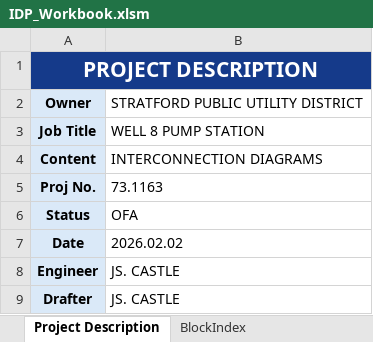
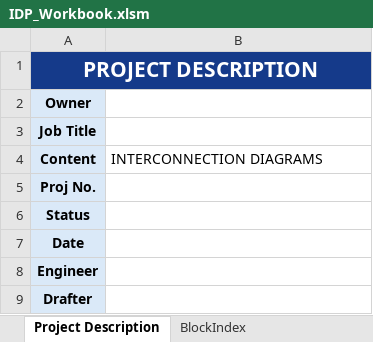
Before and after one commit to PattonZeppWater/LISA-Excel, an Excel workbook: Workbook/IDP_Workbook.xlsm, sheet Project Description, drawn as a sheet; values as stored, in another font and other column widths than the file's, no borders; 1 other sheet too large or unreadable and not compared; the diff names each change by its address in the sheet, - before the commit and + after, or states it on an @@ line.

```diff
--- a/Workbook/IDP_Workbook.xlsm (sheet Project Description)
+++ b/Workbook/IDP_Workbook.xlsm (sheet Project Description)
-B2 (INTERCONNECTION DIAGRAMS): STRATFORD PUBLIC UTILITY DISTRICT
+B2 (INTERCONNECTION DIAGRAMS): (empty)
-B3 (INTERCONNECTION DIAGRAMS): WELL 8 PUMP STATION
+B3 (INTERCONNECTION DIAGRAMS): (empty)
-B5 (INTERCONNECTION DIAGRAMS): 73.1163
+B5 (INTERCONNECTION DIAGRAMS): (empty)
-B6 (INTERCONNECTION DIAGRAMS): OFA
+B6 (INTERCONNECTION DIAGRAMS): (empty)
-B7 (INTERCONNECTION DIAGRAMS): 2026.02.02
+B7 (INTERCONNECTION DIAGRAMS): (empty)
-B8:B9 (INTERCONNECTION DIAGRAMS): JS. CASTLE
+B8:B9 (INTERCONNECTION DIAGRAMS): (empty)
```
Also changed, not shown: sheet FillIndex, sheet ConduitIndex, sheet Ref Documents & Deviations, hidden cells.
